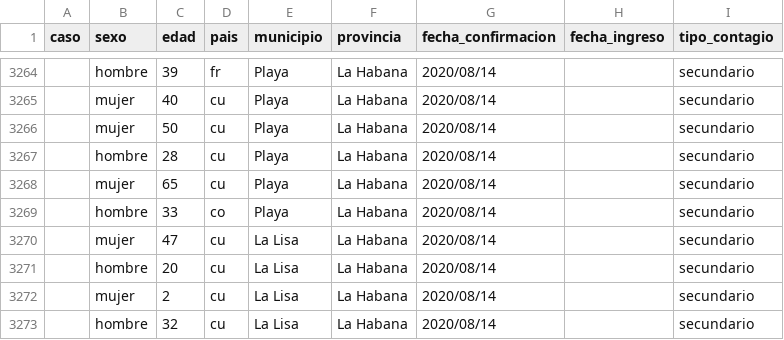
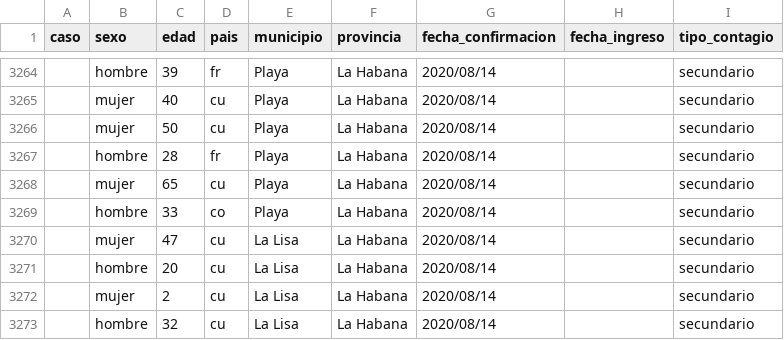
Before and after one commit to covid19cubadata/covid19cubadata.github.io, a CSV file: data/covid19-casos.csv, drawn as a sheet; only a part is shown, gaps mark what is left out.

Commit message:
Update countries data

```diff
--- a/data/covid19-casos.csv
+++ b/data/covid19-casos.csv
@@ -3266,3 +3266,3 @@ caso,sexo,edad,pais,municipio,provincia,fecha_confirmacion,fecha_ingreso,tipo_co
 ,mujer,50,cu,Playa,La Habana,2020/08/14,,secundario
-,hombre,28,cu,Playa,La Habana,2020/08/14,,secundario
+,hombre,28,fr,Playa,La Habana,2020/08/14,,secundario
 ,mujer,65,cu,Playa,La Habana,2020/08/14,,secundario
```
Also changed, not shown: 2 other files.
